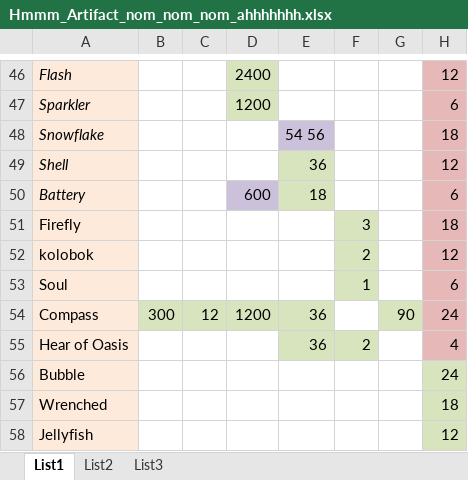
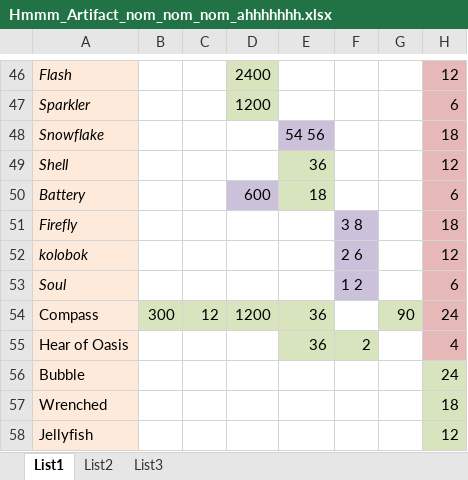
Before and after one commit to GoldsphereShill/Back-to-roots-wip, an Excel workbook: 2do/Hmmm_Artifact_nom_nom_nom_ahhhhhhh.xlsx, sheet List1, drawn as a sheet; only a part is shown, gaps mark what is left out; values as stored, in another font and other column widths than the file's, no borders; the diff names each change by its address in the sheet, - before the commit and + after, or states it on an @@ line.

```diff
--- a/2do/Hmmm_Artifact_nom_nom_nom_ahhhhhhh.xlsx (sheet List1)
+++ b/2do/Hmmm_Artifact_nom_nom_nom_ahhhhhhh.xlsx (sheet List1)
-A51:A53 italic: off
+A51:A53 italic: on
-F51: 3
+F51: 3 8
-F51:F53 fill: #D7E4BD
+F51:F53 fill: #CCC1DA
-F52: 2
+F52: 2 6
-F53: 1
+F53: 1 2
```
Also changed, not shown: 2 other files.
